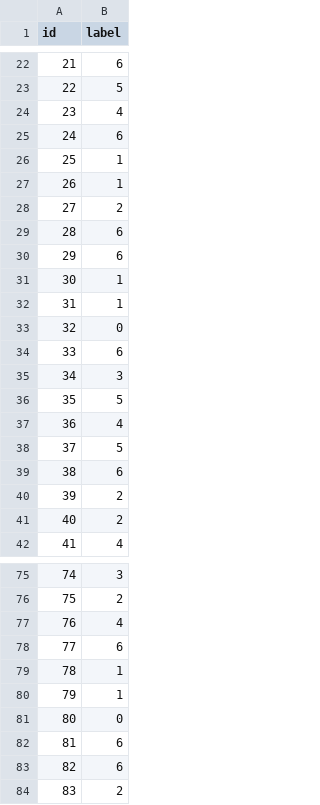
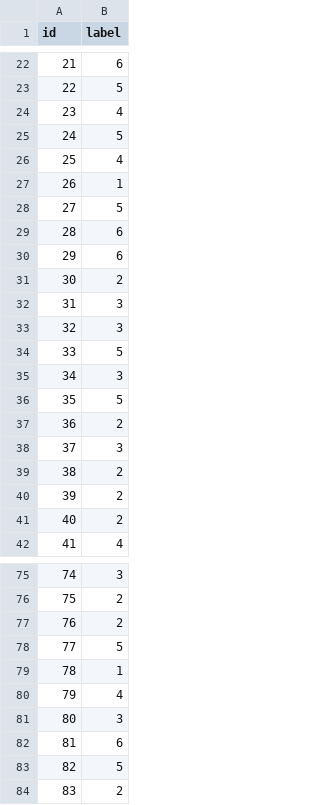
Before and after one commit to Sean-Luca133/De-AI-Mannen-DL, a CSV file: DL/test_submission.csv, drawn as a sheet; only a part is shown, gaps mark what is left out; the diff covers the shown part only.

```diff
--- a/DL/test_submission.csv
+++ b/DL/test_submission.csv
@@ -24,17 +24,17 @@ id,label
 23,4
-24,6
-25,1
+24,5
+25,4
 26,1
-27,2
+27,5
 28,6
 29,6
-30,1
-31,1
-32,0
-33,6
+30,2
+31,3
+32,3
+33,5
 34,3
 35,5
-36,4
-37,5
-38,6
+36,2
+37,3
+38,2
 39,2
@@ -76,9 +76,9 @@ id,label
 75,2
-76,4
-77,6
+76,2
+77,5
 78,1
-79,1
-80,0
+79,4
+80,3
 81,6
-82,6
+82,5
 83,2
```
Also changed, not shown: 66 edited cells elsewhere in this file, 2 other files.
